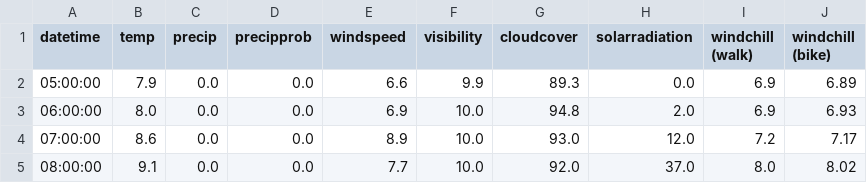
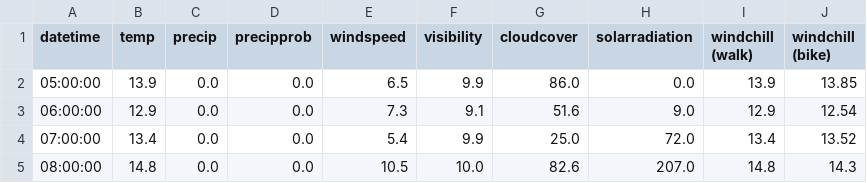
Before and after one commit to dbs-sticky/OnlyRSS, a CSV file: apps/when-bike/output/weather_data.csv, drawn as a sheet; only a part is shown; the diff covers the shown part only.

```diff
--- a/apps/when-bike/output/weather_data.csv
+++ b/apps/when-bike/output/weather_data.csv
@@ -1,5 +1,5 @@
 datetime,temp,precip,precipprob,windspeed,visibility,cloudcover,solarradiation,windchill (walk),windchill (bike)
-05:00:00,7.9,0.0,0.0,6.6,9.9,89.3,0.0,6.9,6.89
-06:00:00,8.0,0.0,0.0,6.9,10.0,94.8,2.0,6.9,6.93
-07:00:00,8.6,0.0,0.0,8.9,10.0,93.0,12.0,7.2,7.17
-08:00:00,9.1,0.0,0.0,7.7,10.0,92.0,37.0,8.0,8.02
+05:00:00,13.9,0.0,0.0,6.5,9.9,86.0,0.0,13.9,13.85
+06:00:00,12.9,0.0,0.0,7.3,9.1,51.6,9.0,12.9,12.54
+07:00:00,13.4,0.0,0.0,5.4,9.9,25.0,72.0,13.4,13.52
+08:00:00,14.8,0.0,0.0,10.5,10.0,82.6,207.0,14.8,14.3
```
Also changed, not shown: 84 edited cells elsewhere in this file, 3 other files.
